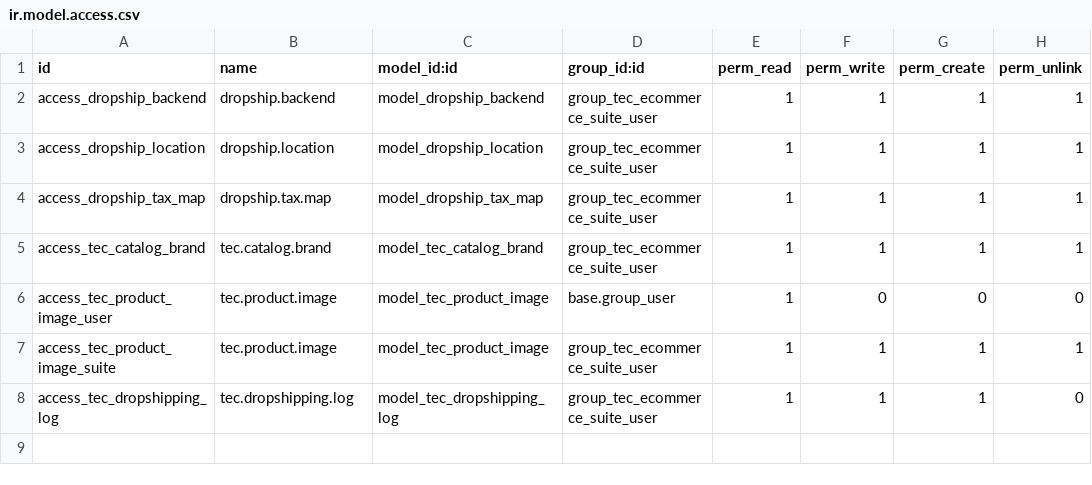
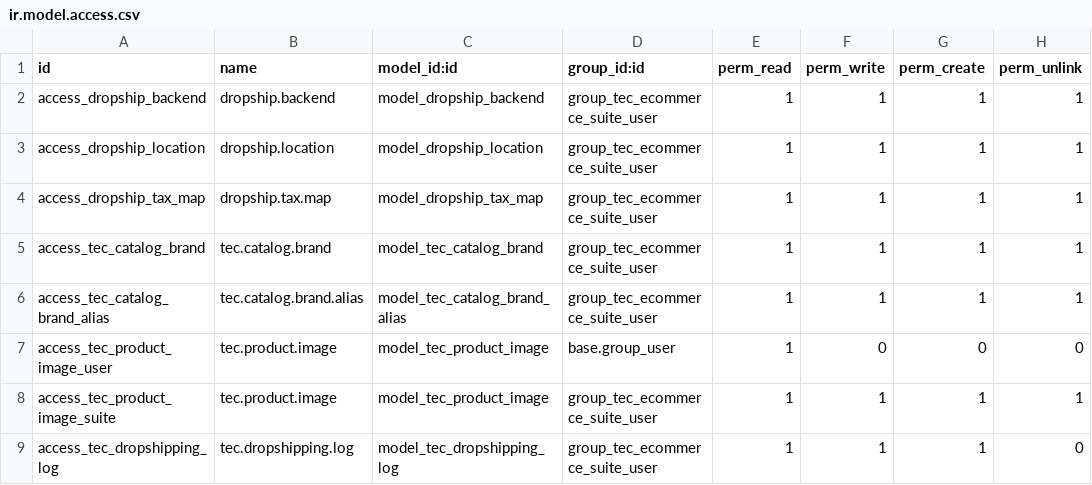
Before and after one commit to francuello10/tec_ecommerce_suite, a CSV file: tec_dropshipping_core/security/ir.model.access.csv, drawn as a sheet; the diff names each change by its address in the sheet, - before the commit and + after, or states it on an @@ line.

Commit message:
feat(suite): global stabilization & enterprise documentation revamp
- Core: Implemented brand normalization engine & Simple Icons SVG integration
- Air: Switched to CODPROV master indexing & dual-speed sync strategy
- Brain: Improved AI transactional stability with atomic commits & savepoints
- Pro: Enhanced frontend brand identity & Stock Shield cascading rules
- Docs: Full suite documentation overhaul (technical/business alignment)
- Fixes: Resolved module upgrade RPC errors & brand view inconsistencies

```diff
--- a/tec_dropshipping_core/security/ir.model.access.csv
+++ b/tec_dropshipping_core/security/ir.model.access.csv
+row 6: access_tec_catalog_brand_alias | tec.catalog.brand.alias | model_tec_catalog_brand_alias | group_tec_ecommerce_suite_user | 1 | 1 | 1 | 1
```
Also changed, not shown: 22 other files.
